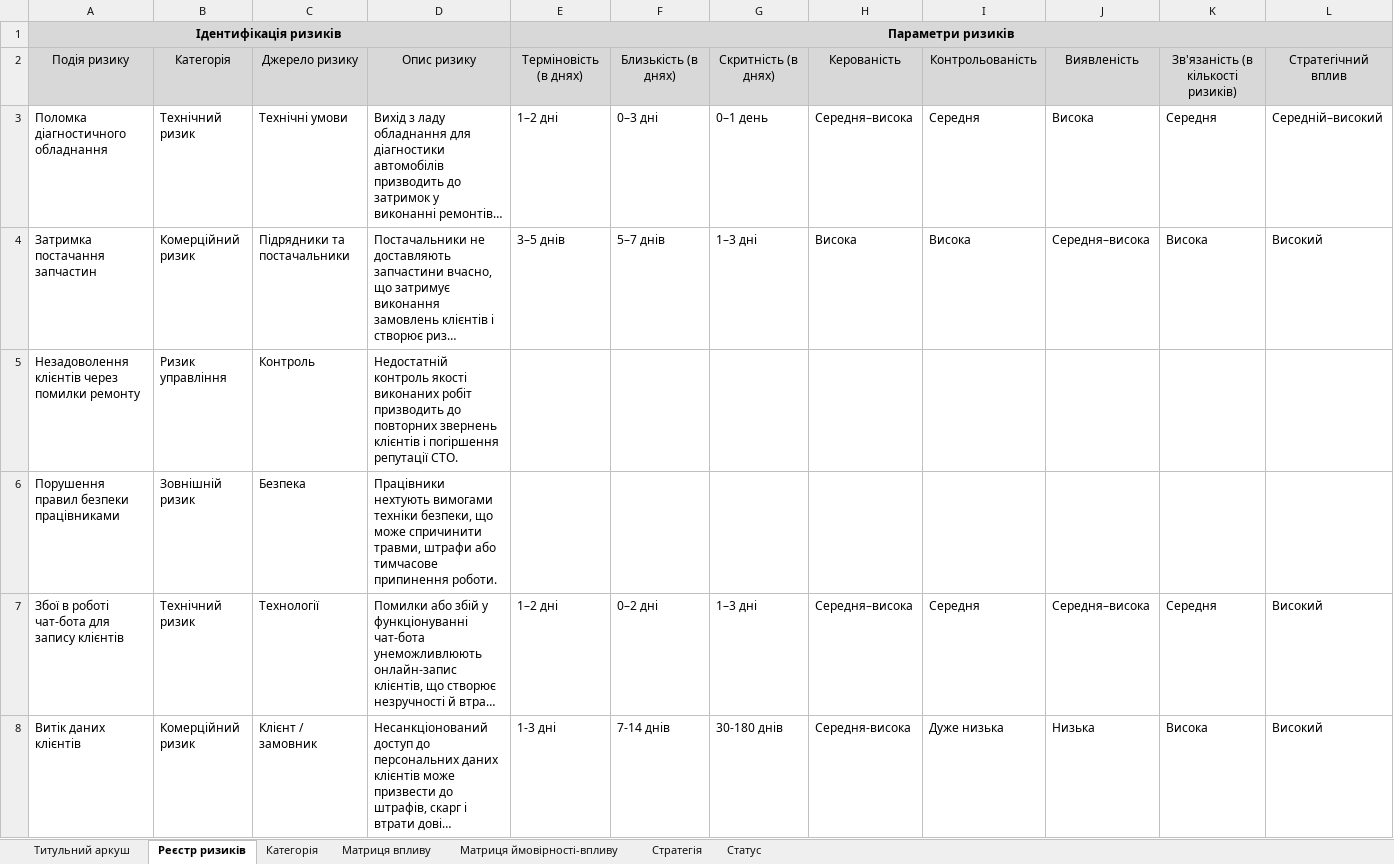
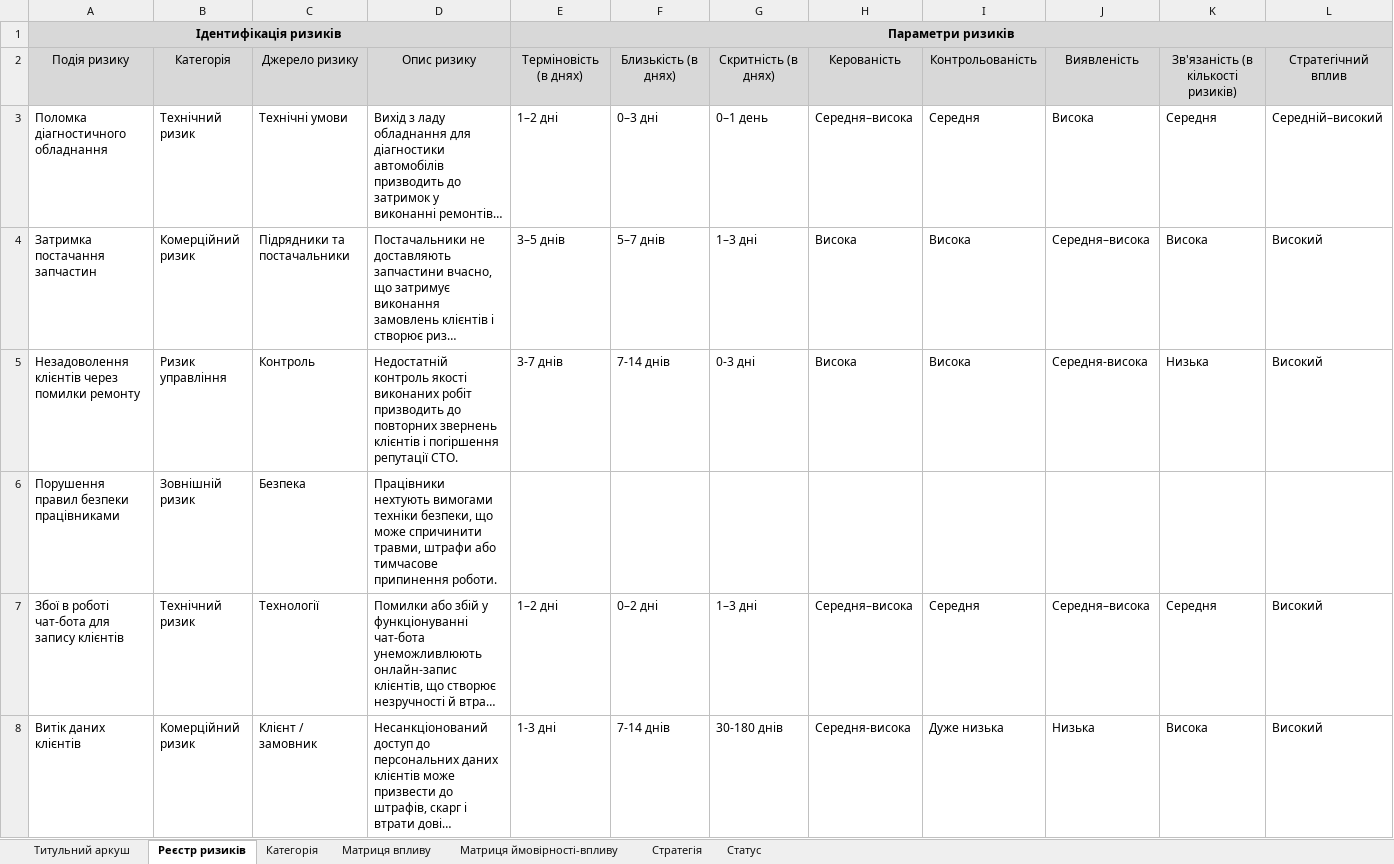
Before and after one commit to Dead-Paul/Auto-Service-Telegram-bot, an Excel workbook: Docs/Реєстр ризиків чат-боту СТО.xlsx, sheet Реєстр ризиків, drawn as a sheet; only a part is shown; long unchanged cells end in …; values as stored, in another font and other column widths than the file's, no borders; conditional formats not drawn; removed rows and columns are numbered as before the commit, all else as after; rows hold the shown columns only; the diff names each change by its address in the sheet, - before the commit and + after, or states it on an @@ line.

Commit message:
Update Реєстр ризиків чат-боту СТО.xlsx
Заполнила весь 5 ряд "Незадоволення клієнтів через помилки ремонту" и расширила некоторые столбцы, чтобы весь написанный текст был полностью виден. Остался только 6 пункт на заполнение

```diff
--- a/Docs/Реєстр ризиків чат-боту СТО.xlsx (sheet Реєстр ризиків)
+++ b/Docs/Реєстр ризиків чат-боту СТО.xlsx (sheet Реєстр ризиків)
-row 5: Незадоволення клієнтів через помилки ремонту | Ризик управління | Контроль | Недостатній контроль якості виконаних робіт призводить до повторних звернень клієнтів і погіршення репутації СТО.
+row 5: Незадоволення клієнтів через помилки ремонту | Ризик управління | Контроль | Недостатній контроль якості виконаних робіт призводить до повторних звернень клієнтів і погіршення репутації СТО. | 3-7 днів | 7-14 днів | 0-3 дні | Висока | Висока | Середня-висока | Низька | Високий
```
